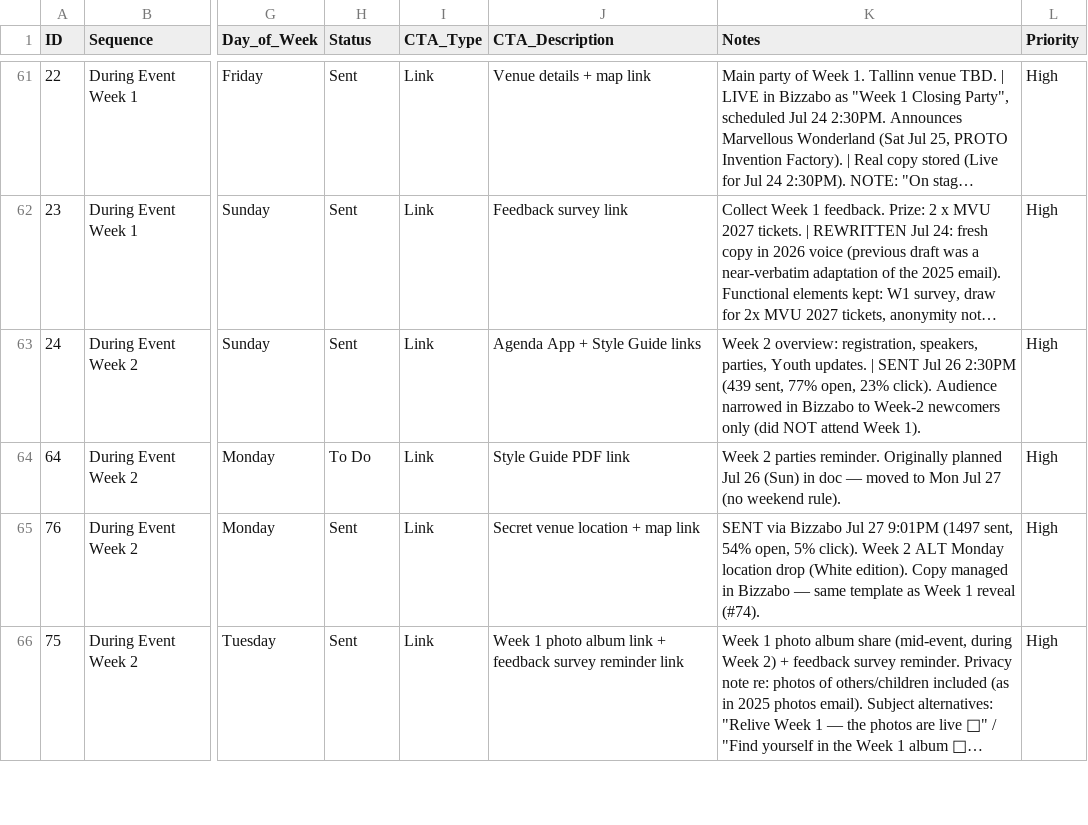
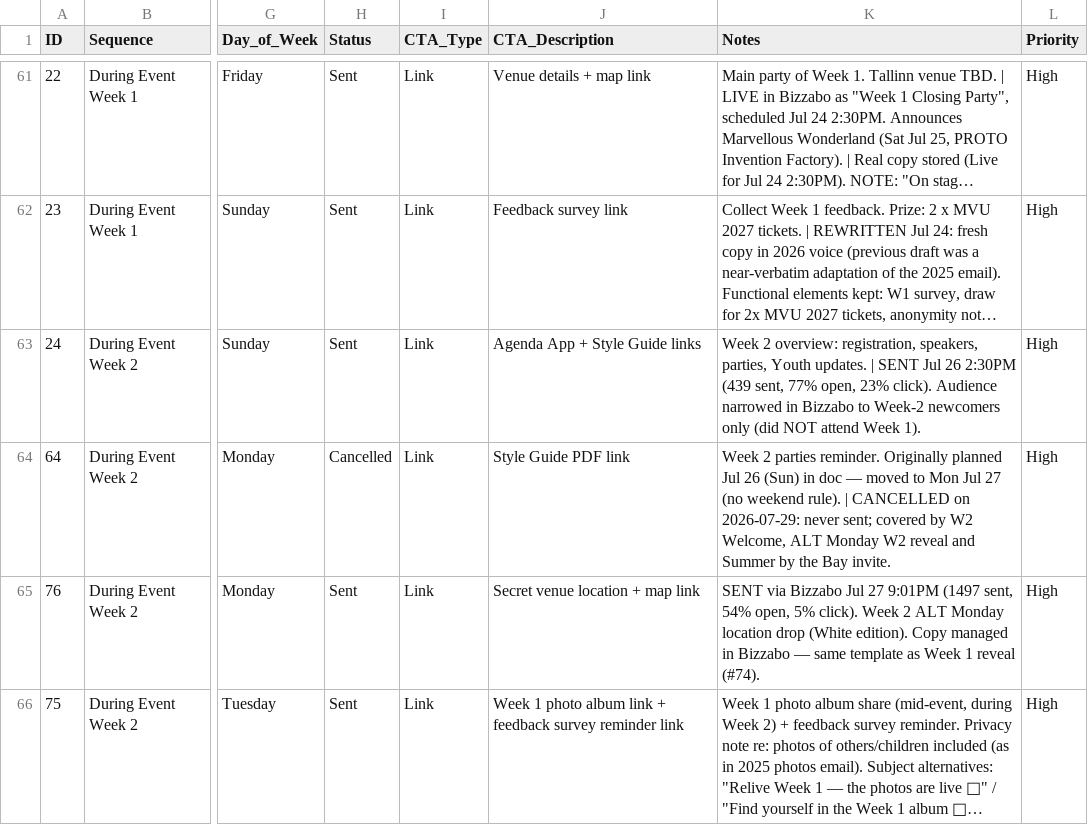
Before and after one commit to soyalvarosanchez/mv-dashboard, a CSV file: MVU_2026_Communications_Plan.csv, drawn as a sheet; only a part is shown, gaps mark what is left out; long unchanged cells end in …; the diff covers the shown part only; the diff names each change by its address in the sheet, - before the commit and + after, or states it on an @@ line.

```diff
--- a/MVU_2026_Communications_Plan.csv
+++ b/MVU_2026_Communications_Plan.csv
-H64 (Status): To Do
+H64 (Status): Cancelled
-K64 (Notes): …weekend rule).
+K64 (Notes): …weekend rule). | CANCELLED on 2026-07-29: never sent; covered by W2 Welcome, ALT Monday W2 reveal and Summer by the Bay invite.
```
Also changed, not shown: 10 edited cells elsewhere in this file, 1 other file.
